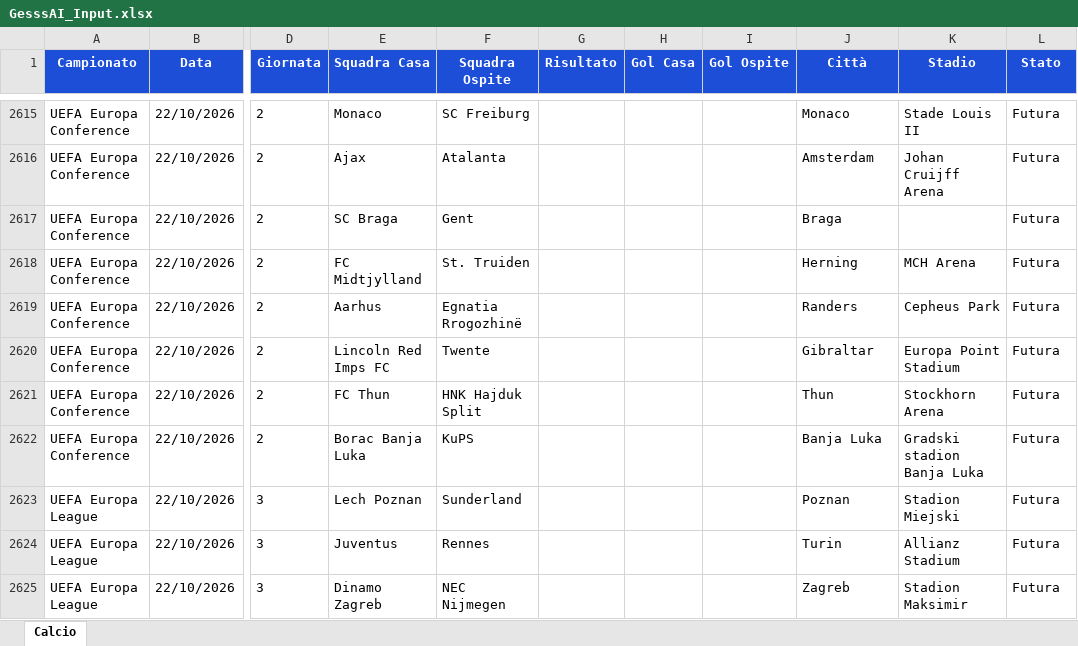
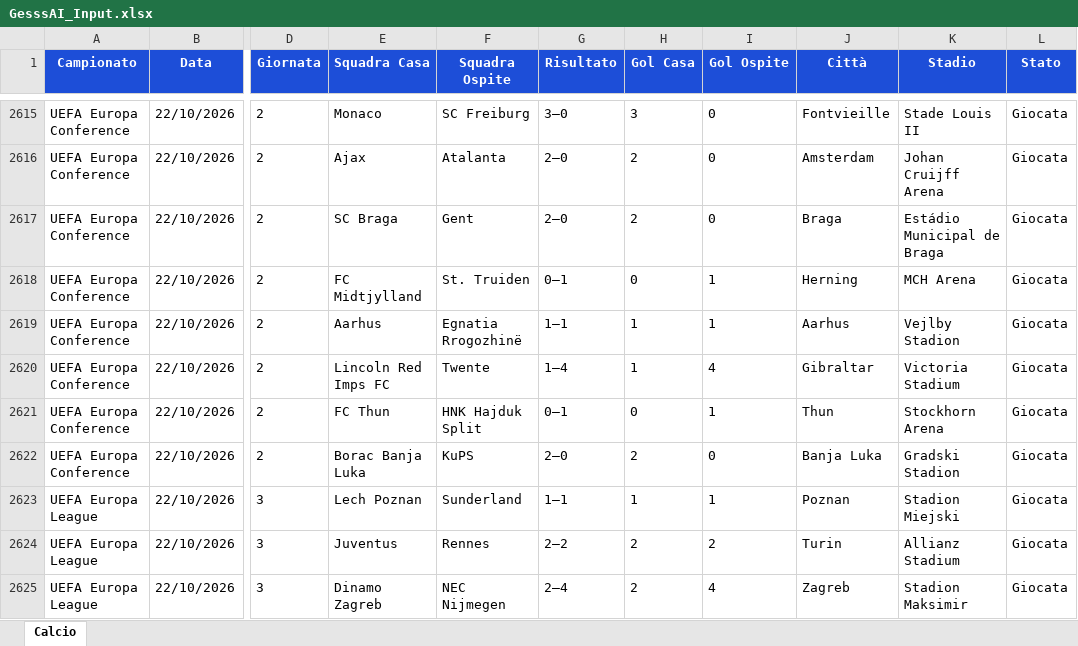
Before and after one commit to Gesss26/GesssAI-Pro---Auto, an Excel workbook: excel/GesssAI_Input.xlsx, sheet Calcio, drawn as a sheet; only a part is shown, gaps mark what is left out; values as stored, in another font and other column widths than the file's, no borders; the diff covers the shown part only; the diff names each change by its address in the sheet, - before the commit and + after, or states it on an @@ line.

```diff
--- a/excel/GesssAI_Input.xlsx (sheet Calcio)
+++ b/excel/GesssAI_Input.xlsx (sheet Calcio)
-G2615 (Risultato): (empty)
+G2615 (Risultato): 3–0
-H2615 (Gol Casa): (empty)
+H2615 (Gol Casa): 3
-I2615:I2617 (Gol Ospite): (empty)
+I2615:I2617 (Gol Ospite): 0
-J2615 (Città): Monaco
+J2615 (Città): Fontvieille
-L2615:L2625 (Stato): Futura
+L2615:L2625 (Stato): Giocata
-G2616:G2617 (Risultato): (empty)
+G2616:G2617 (Risultato): 2–0
-H2616:H2617 (Gol Casa): (empty)
+H2616:H2617 (Gol Casa): 2
-K2617 (Stadio): (empty)
+K2617 (Stadio): Estádio Municipal de Braga
-G2618 (Risultato): (empty)
+G2618 (Risultato): 0–1
-H2618 (Gol Casa): (empty)
+H2618 (Gol Casa): 0
-I2618:I2619 (Gol Ospite): (empty)
+I2618:I2619 (Gol Ospite): 1
-G2619 (Risultato): (empty)
+G2619 (Risultato): 1–1
-H2619:H2620 (Gol Casa): (empty)
+H2619:H2620 (Gol Casa): 1
-J2619 (Città): Randers
+J2619 (Città): Aarhus
-K2619 (Stadio): Cepheus Park
+K2619 (Stadio): Vejlby Stadion
-G2620 (Risultato): (empty)
+G2620 (Risultato): 1–4
-I2620 (Gol Ospite): (empty)
+I2620 (Gol Ospite): 4
-K2620 (Stadio): Europa Point Stadium
+K2620 (Stadio): Victoria Stadium
-G2621 (Risultato): (empty)
+G2621 (Risultato): 0–1
-H2621 (Gol Casa): (empty)
+H2621 (Gol Casa): 0
-I2621 (Gol Ospite): (empty)
+I2621 (Gol Ospite): 1
-G2622 (Risultato): (empty)
+G2622 (Risultato): 2–0
-H2622 (Gol Casa): (empty)
+H2622 (Gol Casa): 2
-I2622 (Gol Ospite): (empty)
+I2622 (Gol Ospite): 0
-K2622 (Stadio): Gradski stadion Banja Luka
+K2622 (Stadio): Gradski Stadion
-G2623 (Risultato): (empty)
+G2623 (Risultato): 1–1
-H2623 (Gol Casa): (empty)
+H2623 (Gol Casa): 1
-I2623 (Gol Ospite): (empty)
+I2623 (Gol Ospite): 1
-G2624 (Risultato): (empty)
+G2624 (Risultato): 2–2
-H2624:H2625 (Gol Casa): (empty)
+H2624:H2625 (Gol Casa): 2
-I2624 (Gol Ospite): (empty)
+I2624 (Gol Ospite): 2
-G2625 (Risultato): (empty)
+G2625 (Risultato): 2–4
-I2625 (Gol Ospite): (empty)
+I2625 (Gol Ospite): 4
```
Also changed, not shown: 5 added rows, 5 removed rows and 188 edited cells elsewhere in this sheet, 2 other files.
